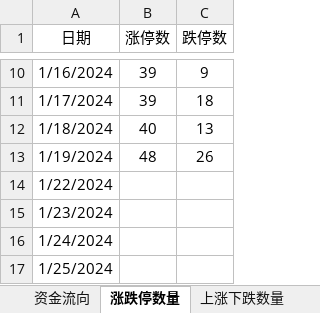
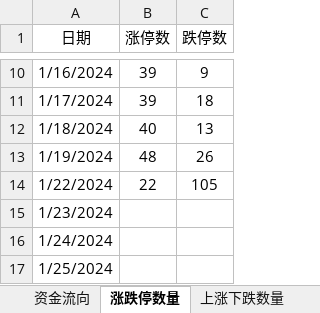
Before and after one commit to Ruffia/Trade, an Excel workbook: 2024-Stock.xlsx, sheet 涨跌停数量, drawn as a sheet; only a part is shown, gaps mark what is left out; values as stored, in another font and other column widths than the file's, no borders; charts and pictures not drawn; the diff covers the shown part only; the diff names each change by its address in the sheet, - before the commit and + after, or states it on an @@ line.

```diff
--- a/2024-Stock.xlsx (sheet 涨跌停数量)
+++ b/2024-Stock.xlsx (sheet 涨跌停数量)
-B14 (涨停数): (empty)
+B14 (涨停数): 22
-C14 (跌停数): (empty)
+C14 (跌停数): 105
```
Also changed, not shown: 220 added rows elsewhere in this sheet, sheet 期货, sheet 上涨下跌数量, sheet 账户, sheet 股指及成交量, sheet 资金流向, charts or pictures.
